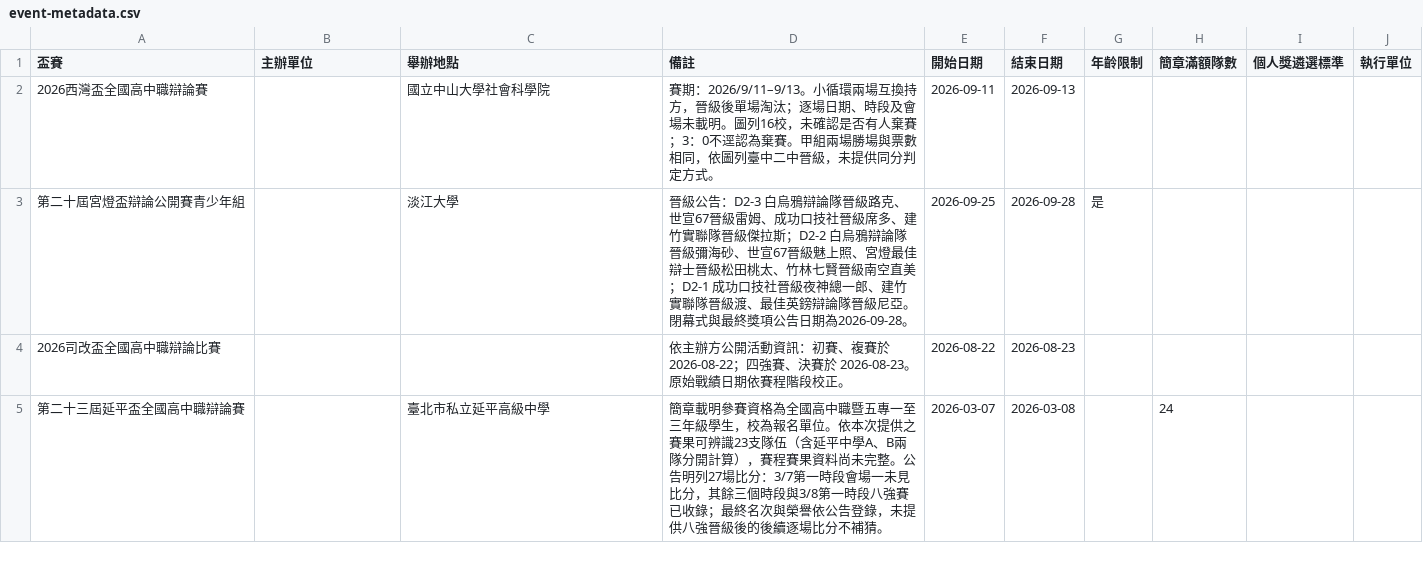
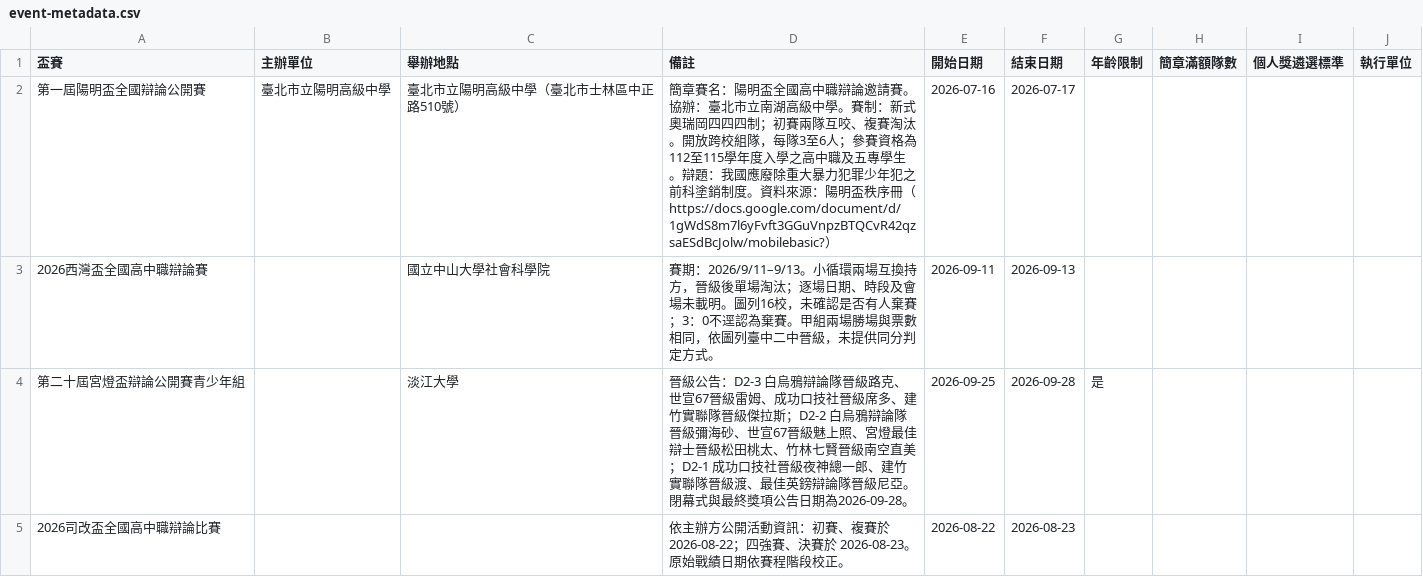
Before and after one commit to macrokernel3000/opendebate, a CSV file: data/event-metadata.csv, drawn as a sheet; only a part is shown; the shorter side is filled out with more unchanged rows.

```diff
--- a/data/event-metadata.csv
+++ b/data/event-metadata.csv
@@ -1,2 +1,3 @@
 盃賽,主辦單位,舉辦地點,備註,開始日期,結束日期,年齡限制,簡章滿額隊數,個人獎遴選標準,執行單位
+第一屆陽明盃全國辯論公開賽,臺北市立陽明高級中學,臺北市立陽明高級中學（臺北市士林區中正路510號）,簡章賽名：陽明盃全國高中職辯論邀請賽。協辦：臺北市立南湖高級中學。賽制：新式奧瑞岡四四四制；初賽兩隊互咬、複賽淘汰。開放跨校組隊，每隊3至6人；參賽資格為112至115學年度入學之高中職及五專學生。辯題：我國應廢除重大暴力犯罪少年犯之前科塗銷制度。資料來源：陽明盃秩序冊（https://docs.google.com/document/d/1gWdS8m7l6yFvft3GGuVnpzBTQCvR42qzsaESdBcJolw/mobilebasic?）,2026-07-16,2026-07-17,,,,
 2026西灣盃全國高中職辯論賽,,國立中山大學社會科學院,賽期：2026/9/11–9/13。小循環兩場互換持方，晉級後單場淘汰；逐場日期、時段及會場未載明。圖列16校，未確認是否有人棄賽；3：0不逕認為棄賽。甲組兩場勝場與票數相同，依圖列臺中二中晉級，未提供同分判定方式。,2026-09-11,2026-09-13,,,,
```
Also changed, not shown: data/entity-registry.csv, 6 other files.
